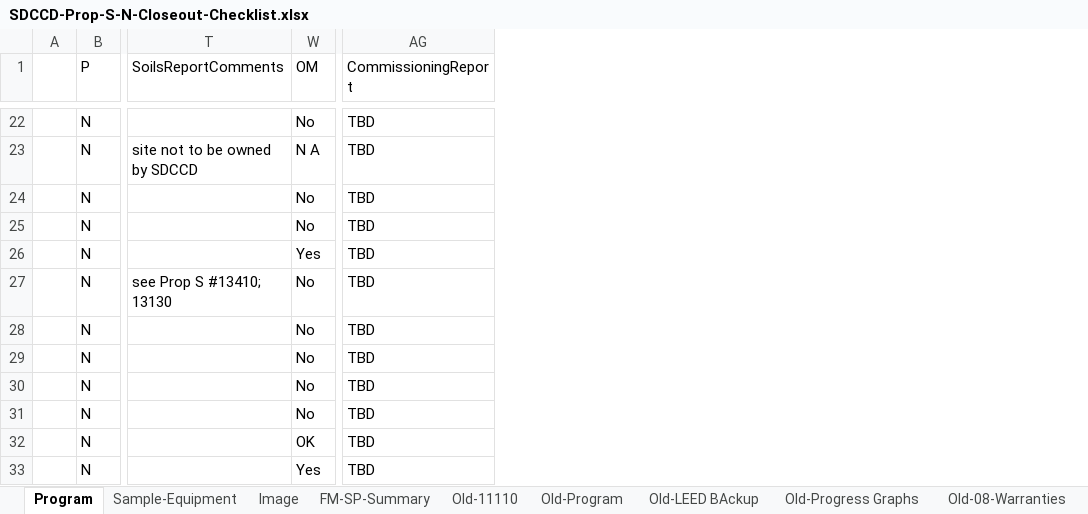
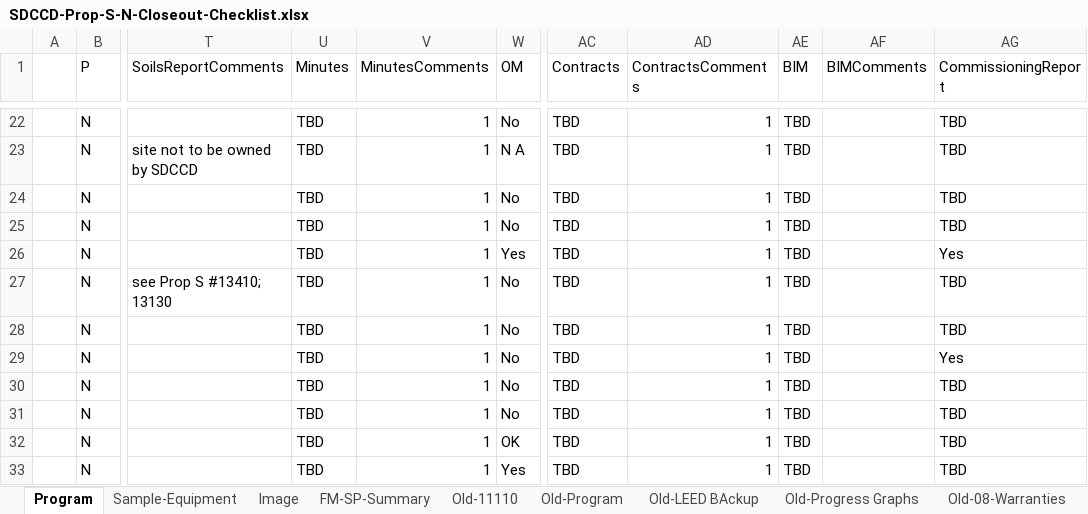
Before and after one commit to stevedowpe/Project-03, an Excel workbook: resource/SDCCD-Prop-S-N-Closeout-Checklist.xlsx, sheet Program, drawn as a sheet; only a part is shown, gaps mark what is left out; values as stored, in another font and other column widths than the file's, no cell formats; conditional formats not drawn; the diff covers the shown part only; the diff names each change by its address in the sheet, - before the commit and + after, or states it on an @@ line.

Commit message:
Added CommissioningInfo

```diff
--- a/resource/SDCCD-Prop-S-N-Closeout-Checklist.xlsx (sheet Program)
+++ b/resource/SDCCD-Prop-S-N-Closeout-Checklist.xlsx (sheet Program)
@@ column U (Minutes) unhidden, rows 22-33: all TBD @@
@@ column V (MinutesComments) unhidden, rows 22-33: all 1 @@
@@ column AC (Contracts) unhidden, rows 22-33: all TBD @@
@@ column AD (ContractsComments) unhidden, rows 22-33: all 1 @@
@@ column AE (BIM) unhidden, rows 22-33: all TBD @@
@@ column AF (BIMComments) unhidden, empty @@
-AG26 (CommissioningReport): TBD
+AG26 (CommissioningReport): Yes
-AG29 (CommissioningReport): TBD
+AG29 (CommissioningReport): Yes
```
Also changed, not shown: 29 edited cells elsewhere in this sheet, cell formats, hidden cells, 1 other file.
